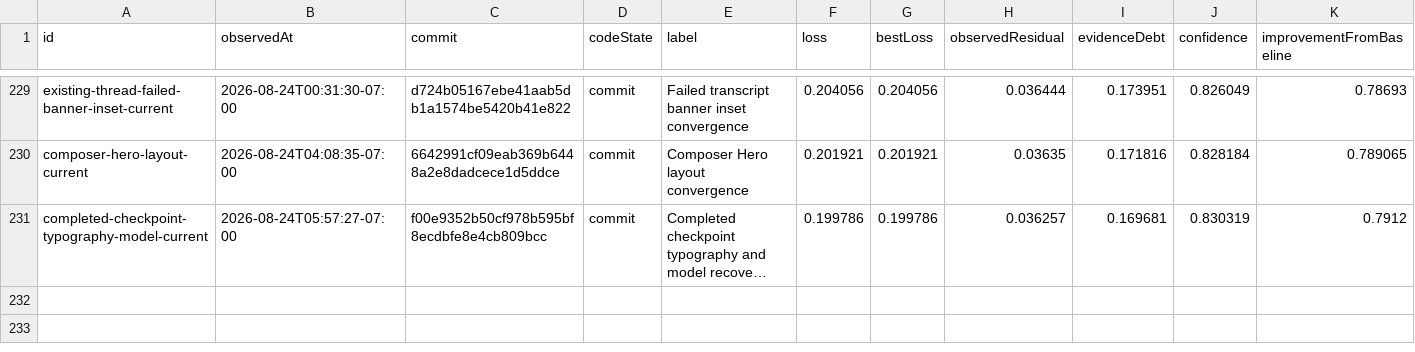
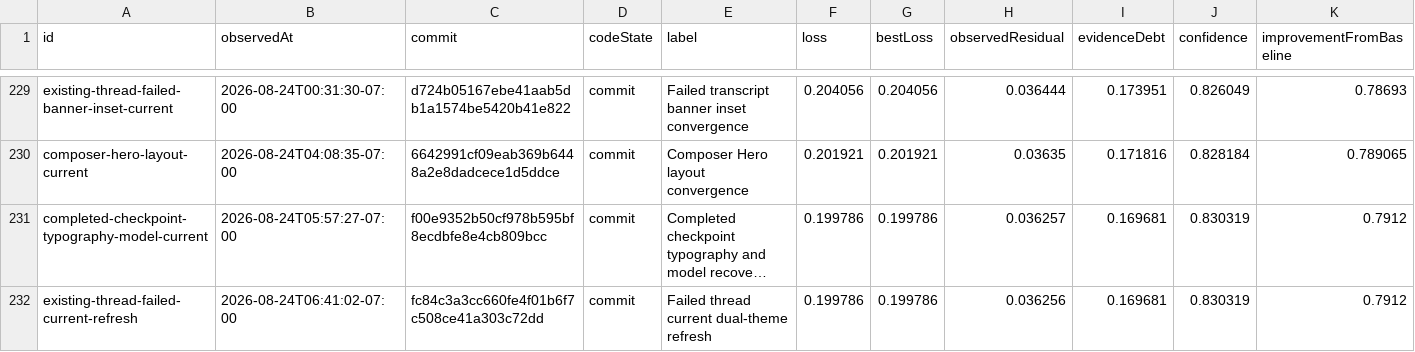
Before and after one commit to Huxpro/t3code-lynxtron, a CSV file: apps/lynxtron/reports/fidelity-loss/history.csv, drawn as a sheet; only a part is shown, gaps mark what is left out; long unchanged cells end in …; the diff names each change by its address in the sheet, - before the commit and + after, or states it on an @@ line.

```diff
--- a/apps/lynxtron/reports/fidelity-loss/history.csv
+++ b/apps/lynxtron/reports/fidelity-loss/history.csv
+row 232: existing-thread-failed-current-refresh | 2026-08-24T06:41:02-07:00 | fc84c3a3cc660fe4f01b6f7c508ce41a303c72dd | commit | Failed thread current dual-theme refresh | 0.199786 | 0.199786 | 0.036256 | 0.169681 | 0.830319 | 0.7912
```
Also changed, not shown: apps/lynxtron/reports/fidelity-loss/commit-attribution.csv, 4 other files.
